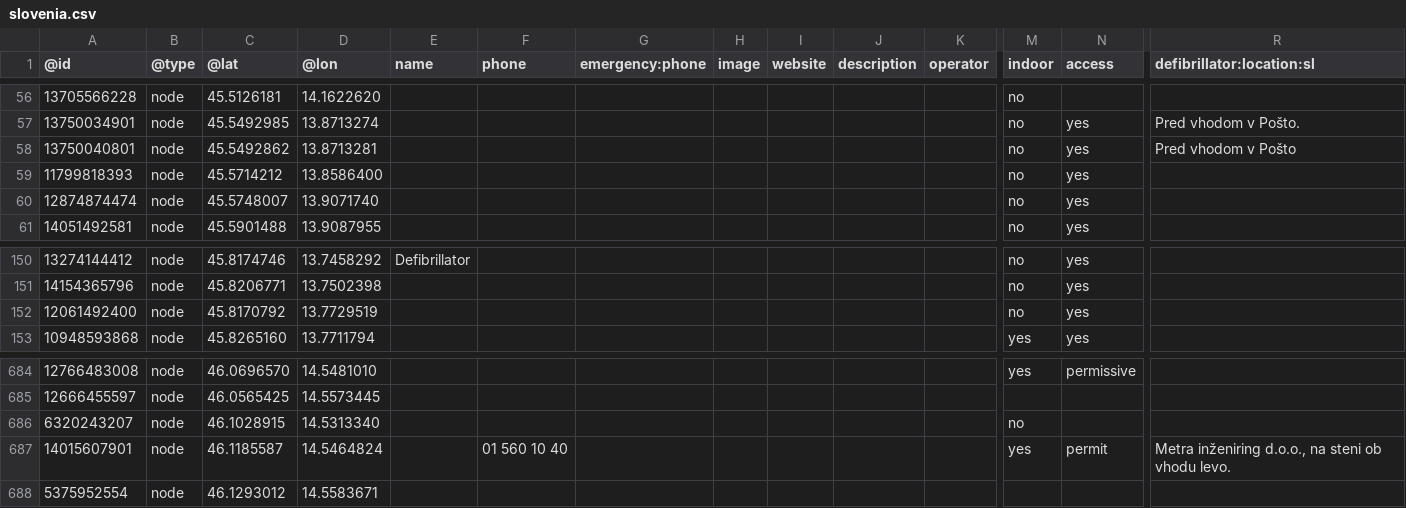
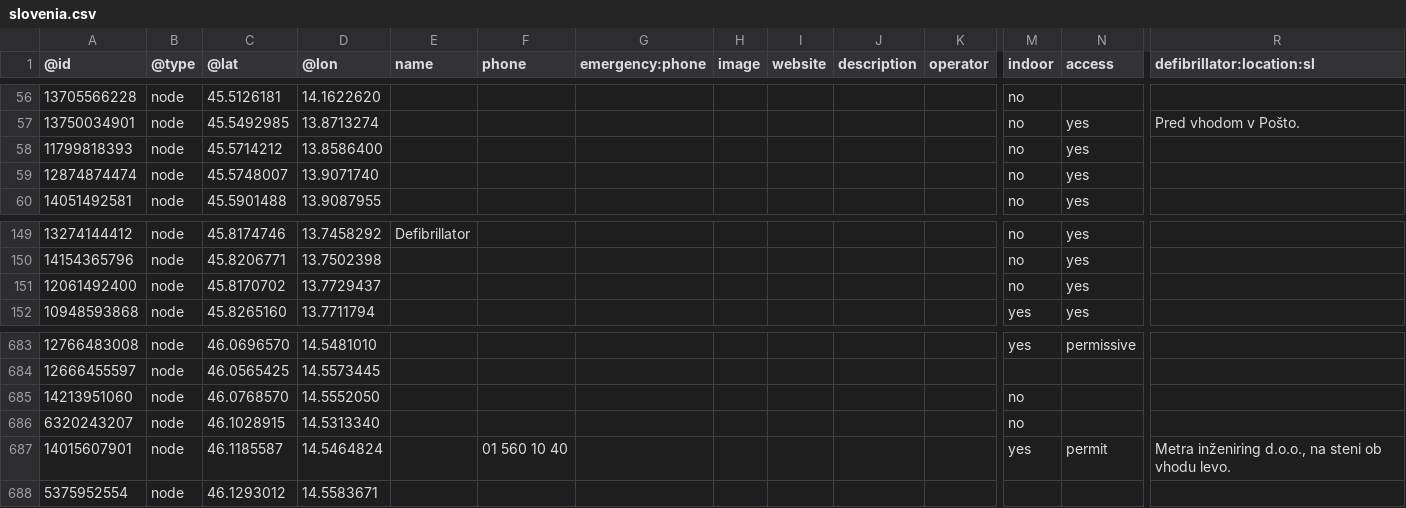
Before and after one commit to sledilnik/aed-data, a CSV file: sources/openstreetmap.org/slovenia.csv, drawn as a sheet; only a part is shown, gaps mark what is left out; removed rows and columns are numbered as before the commit, all else as after; rows hold the shown columns only; the diff names each change by its address in the sheet, - before the commit and + after, or states it on an @@ line.

```diff
--- a/sources/openstreetmap.org/slovenia.csv
+++ b/sources/openstreetmap.org/slovenia.csv
-row 58: 13750040801 | node | 45.5492862 | 13.8713281 |  |  |  |  |  |  |  | no | yes | Pred vhodom v Pošto
-C151 (@lat): 45.8170792
+C151 (@lat): 45.8170702
-D151 (@lon): 13.7729519
+D151 (@lon): 13.7729437
+row 685: 14213951060 | node | 46.0768570 | 14.5552050 |  |  |  |  |  |  |  | no
```
